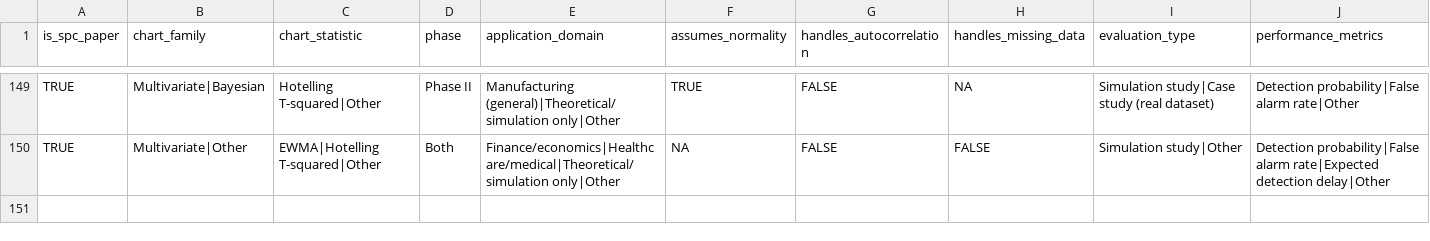
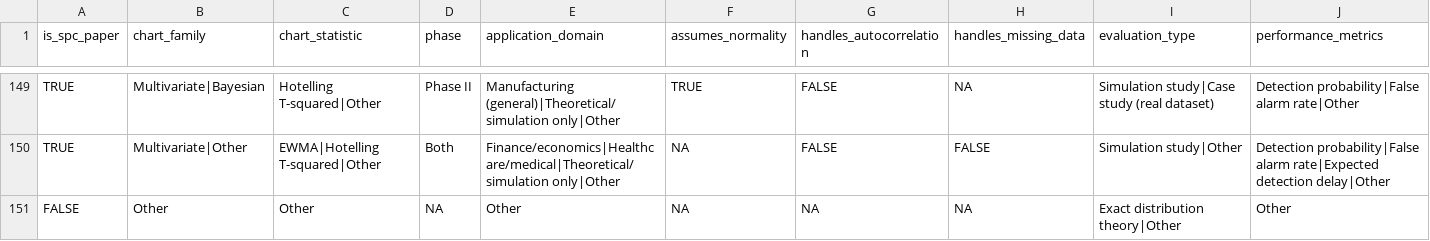
Before and after one commit to fmegahed/hf_arxiv_control_charts, a CSV file: data/spc_factsheet.csv, drawn as a sheet; only a part is shown, gaps mark what is left out; rows hold the shown columns only; the diff names each change by its address in the sheet, - before the commit and + after, or states it on an @@ line.

```diff
--- a/data/spc_factsheet.csv
+++ b/data/spc_factsheet.csv
+row 151: FALSE | Other | Other | NA | Other | NA | NA | NA | Exact distribution theory|Other | Other
```
Also changed, not shown: data/spc_arxiv_metadata.csv.
